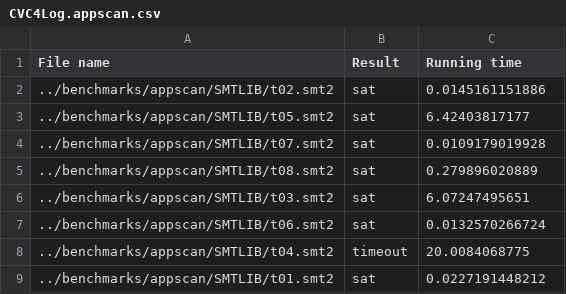
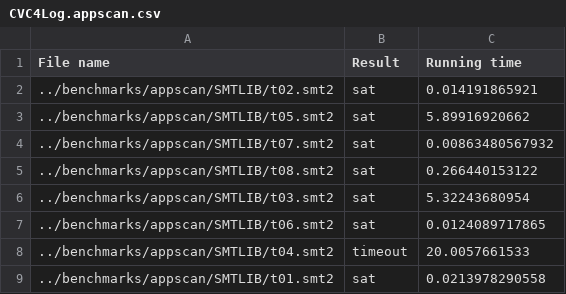
Before and after one commit to diepbp/Trau, a CSV file: log/appscan/CVC4Log.appscan.csv, drawn as a sheet.

```diff
--- a/log/appscan/CVC4Log.appscan.csv
+++ b/log/appscan/CVC4Log.appscan.csv
@@ -1,9 +1,9 @@
 File name,Result,Running time
-../benchmarks/appscan/SMTLIB/t02.smt2,sat,0.0145161151886
-../benchmarks/appscan/SMTLIB/t05.smt2,sat,6.42403817177
-../benchmarks/appscan/SMTLIB/t07.smt2,sat,0.0109179019928
-../benchmarks/appscan/SMTLIB/t08.smt2,sat,0.279896020889
-../benchmarks/appscan/SMTLIB/t03.smt2,sat,6.07247495651
-../benchmarks/appscan/SMTLIB/t06.smt2,sat,0.0132570266724
-../benchmarks/appscan/SMTLIB/t04.smt2,timeout,20.0084068775
-../benchmarks/appscan/SMTLIB/t01.smt2,sat,0.0227191448212
+../benchmarks/appscan/SMTLIB/t02.smt2,sat,0.014191865921
+../benchmarks/appscan/SMTLIB/t05.smt2,sat,5.89916920662
+../benchmarks/appscan/SMTLIB/t07.smt2,sat,0.00863480567932
+../benchmarks/appscan/SMTLIB/t08.smt2,sat,0.266440153122
+../benchmarks/appscan/SMTLIB/t03.smt2,sat,5.32243680954
+../benchmarks/appscan/SMTLIB/t06.smt2,sat,0.0124089717865
+../benchmarks/appscan/SMTLIB/t04.smt2,timeout,20.0057661533
+../benchmarks/appscan/SMTLIB/t01.smt2,sat,0.0213978290558
```
Also changed, not shown: log/appscan/S3PLog.appscan.csv, log/appscan/TrauLog.appscan.csv, 2 other files.
